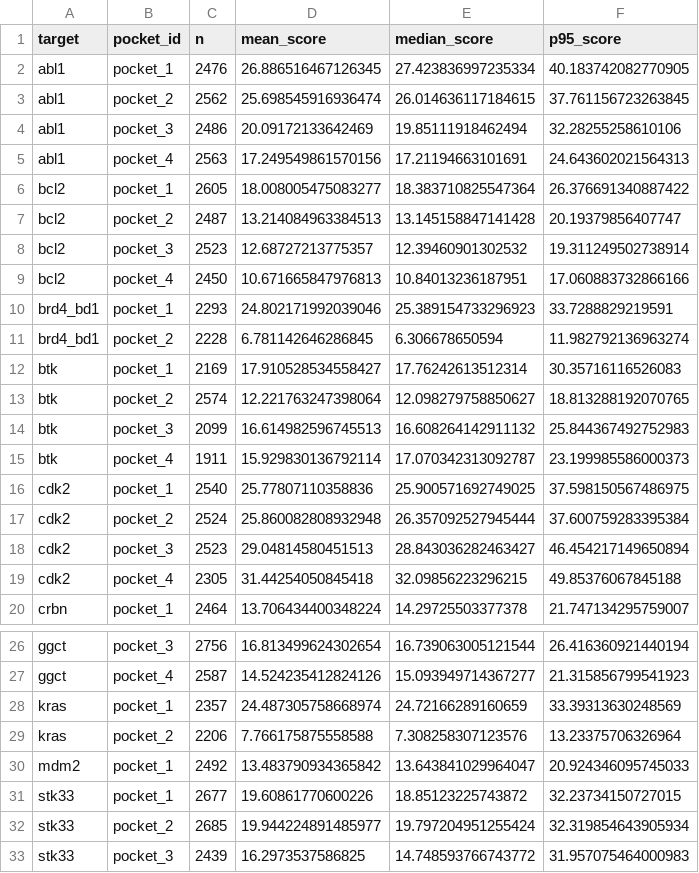
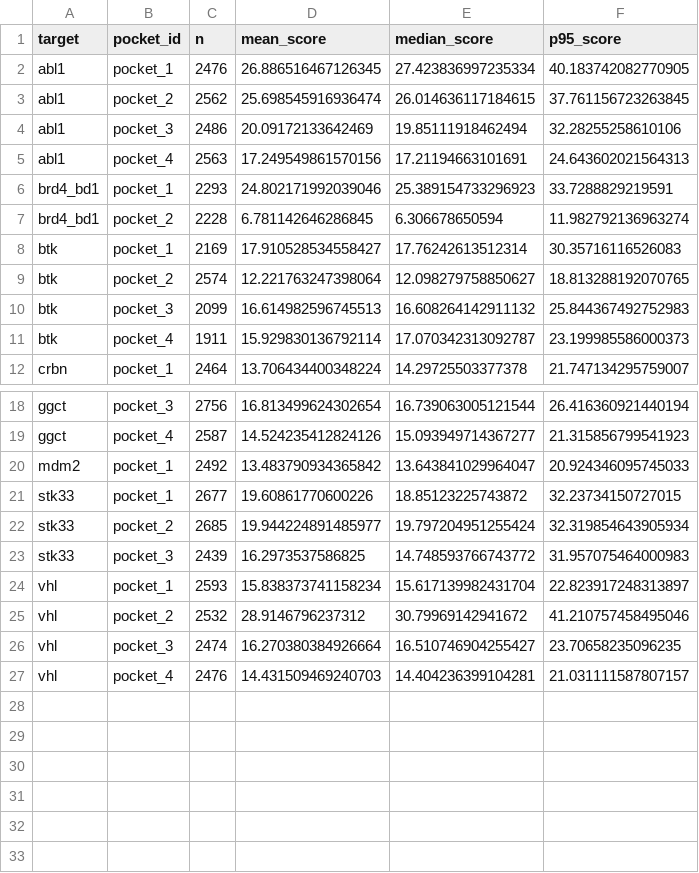
Before and after one commit to ppxscal/6.8711, a CSV file: paper/tables/pocket_difficulty.csv, drawn as a sheet; only a part is shown, gaps mark what is left out; the shorter side is filled out with more unchanged rows; the diff names each change by its address in the sheet, - before the commit and + after, or states it on an @@ line.

```diff
--- a/paper/tables/pocket_difficulty.csv
+++ b/paper/tables/pocket_difficulty.csv
-row 6: bcl2 | pocket_1 | 2605 | 18.008005475083277 | 18.383710825547364 | 26.376691340887422
-row 7: bcl2 | pocket_2 | 2487 | 13.214084963384513 | 13.145158847141428 | 20.19379856407747
-row 8: bcl2 | pocket_3 | 2523 | 12.68727213775357 | 12.39460901302532 | 19.311249502738914
-row 9: bcl2 | pocket_4 | 2450 | 10.671665847976813 | 10.84013236187951 | 17.060883732866166
-row 16: cdk2 | pocket_1 | 2540 | 25.77807110358836 | 25.900571692749025 | 37.598150567486975
-row 17: cdk2 | pocket_2 | 2524 | 25.860082808932948 | 26.357092527945444 | 37.600759283395384
-row 18: cdk2 | pocket_3 | 2523 | 29.04814580451513 | 28.843036282463427 | 46.454217149650894
-row 19: cdk2 | pocket_4 | 2305 | 31.44254050845418 | 32.09856223296215 | 49.85376067845188
-row 28: kras | pocket_1 | 2357 | 24.487305758668974 | 24.72166289160659 | 33.39313630248569
-row 29: kras | pocket_2 | 2206 | 7.766175875558588 | 7.308258307123576 | 13.23375706326964
```
Also changed, not shown: paper/tables/predictability_per_target.csv, paper/tables/score_summary_by_target_generator.csv, 19 other files.
